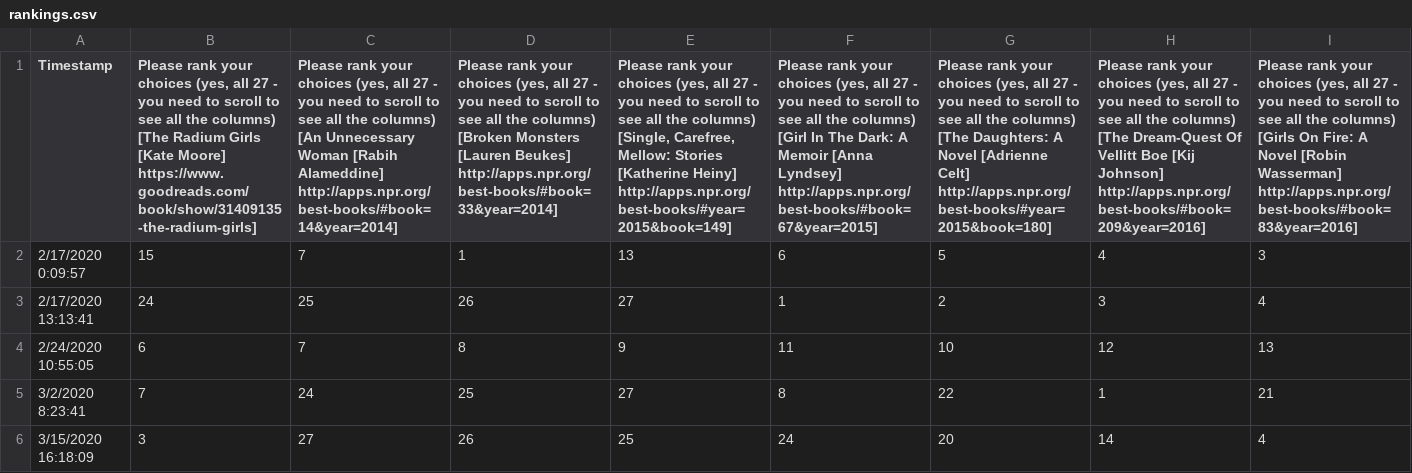
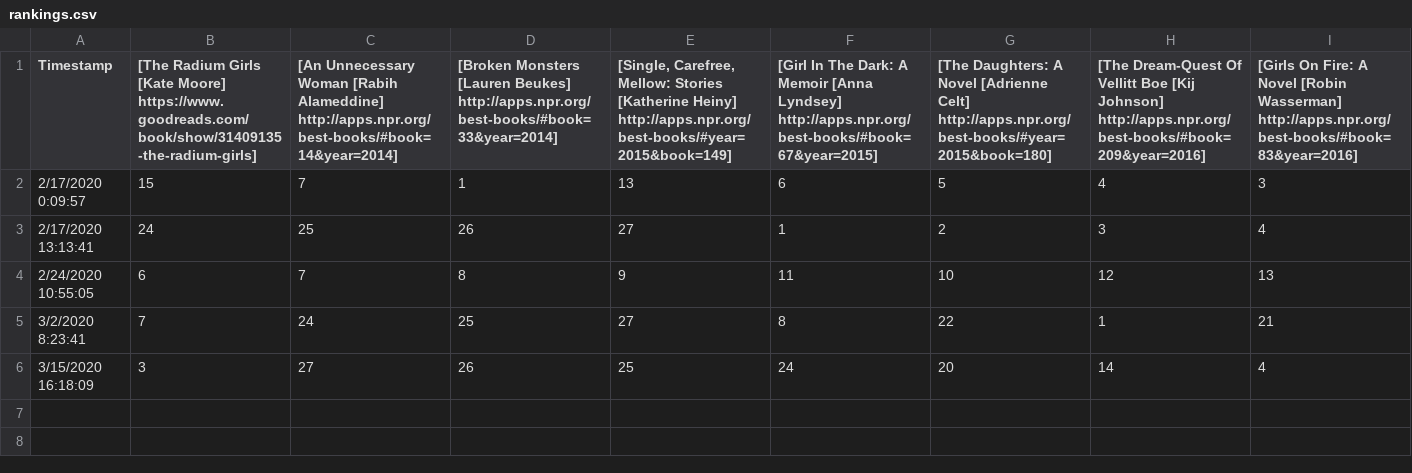
Before and after one commit to lisazacarias/bookRankings, a CSV file: rankings.csv, drawn as a sheet; only a part is shown; the diff covers the shown part only; the diff names each change by its address in the sheet, - before the commit and + after, or states it on an @@ line.

```diff
--- a/rankings.csv
+++ b/rankings.csv
-B1: Please rank your choices (yes, all 27 - you need to scroll to see all the columns) [The Radium…
+B1: [The Radium…
-C1: Please rank your choices (yes, all 27 - you need to scroll to see all the columns) [An Unnecessary…
+C1: [An Unnecessary…
-D1: Please rank your choices (yes, all 27 - you need to scroll to see all the columns) [Broken Monsters…
+D1: [Broken Monsters…
-E1: Please rank your choices (yes, all 27 - you need to scroll to see all the columns) [Single, Carefree,…
+E1: [Single, Carefree,…
-F1: Please rank your choices (yes, all 27 - you need to scroll to see all the columns) [Girl In…
+F1: [Girl In…
-G1: Please rank your choices (yes, all 27 - you need to scroll to see all the columns) [The Daughters:…
+G1: [The Daughters:…
-H1: Please rank your choices (yes, all 27 - you need to scroll to see all the columns) [The Dream-Quest…
+H1: [The Dream-Quest…
-I1: Please rank your choices (yes, all 27 - you need to scroll to see all the columns) [Girls On…
+I1: [Girls On…
```
Also changed, not shown: 19 edited cells elsewhere in this file, 1 other file.
